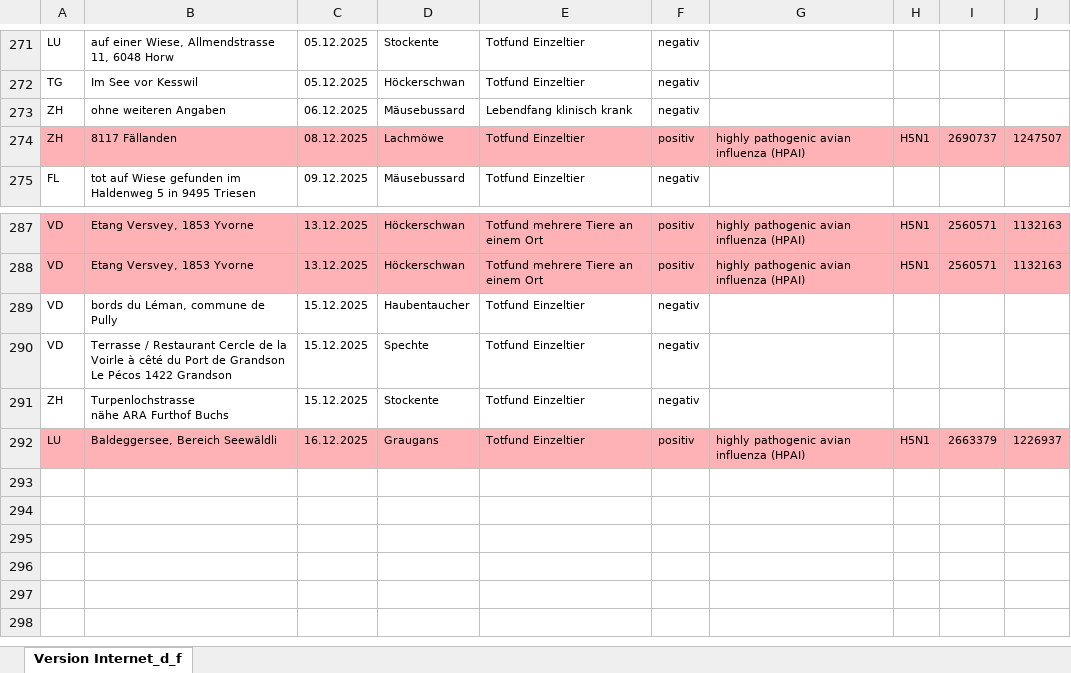
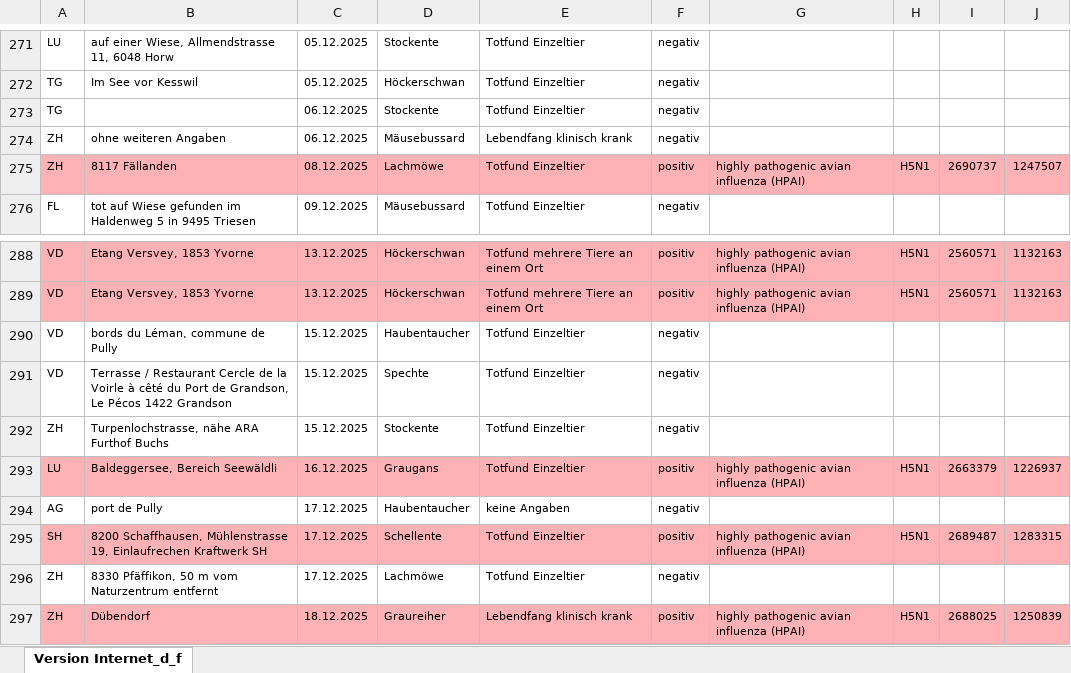
Before and after one commit to BLV-OSAV-USAV/data.blv.admin.ch, an Excel workbook: ogd/monitoring_wild_birds_avian_influenza/input/monitoring-wild-birds-avian-influenza.xlsx, sheet Version Internet_d_f, drawn as a sheet; only a part is shown, gaps mark what is left out; values as stored, in another font and other column widths than the file's, no borders; addresses are those after the commit; ↵ is a line break in a cell; the diff names each change by its address in the sheet, - before the commit and + after, or states it on an @@ line.

Commit message:
Add files via upload

```diff
--- a/ogd/monitoring_wild_birds_avian_influenza/input/monitoring-wild-birds-avian-influenza.xlsx (sheet Version Internet_d_f)
+++ b/ogd/monitoring_wild_birds_avian_influenza/input/monitoring-wild-birds-avian-influenza.xlsx (sheet Version Internet_d_f)
+row 273: TG |  | 06.12.2025 | Stockente | Totfund Einzeltier | negativ
-B291: …Port de Grandson ↵ Le Pécos…
+B291: …Port de Grandson, Le Pécos…
-B292: Turpenlochstrasse ↵ nähe ARA Furthof Buchs
+B292: Turpenlochstrasse, nähe ARA Furthof Buchs
+row 294: AG | port de Pully | 17.12.2025 | Haubentaucher | keine Angaben | negativ
+row 295: SH | 8200 Schaffhausen, Mühlenstrasse 19, Einlaufrechen Kraftwerk SH | 17.12.2025 | Schellente | Totfund Einzeltier | positiv | highly pathogenic avian influenza (HPAI) | H5N1 | 2689487 | 1283315
+row 296: ZH | 8330 Pfäffikon, 50 m vom Naturzentrum entfernt | 17.12.2025 | Lachmöwe | Totfund Einzeltier | negativ
+row 297: ZH | Dübendorf | 18.12.2025 | Graureiher | Lebendfang klinisch krank | positiv | highly pathogenic avian influenza (HPAI) | H5N1 | 2688025 | 1250839
```
